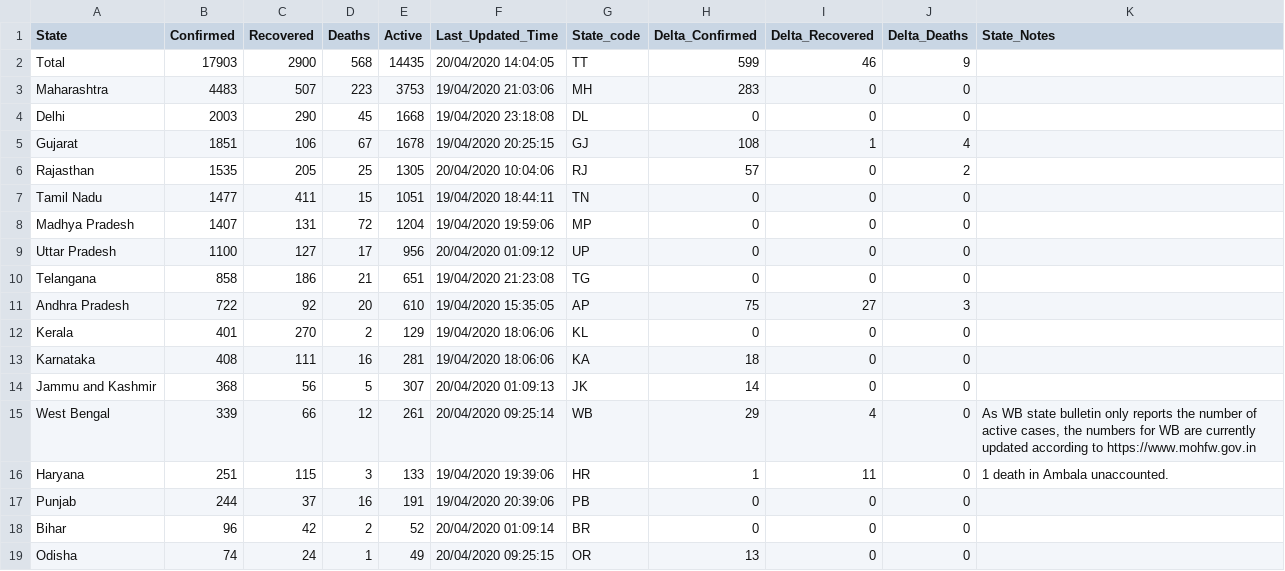
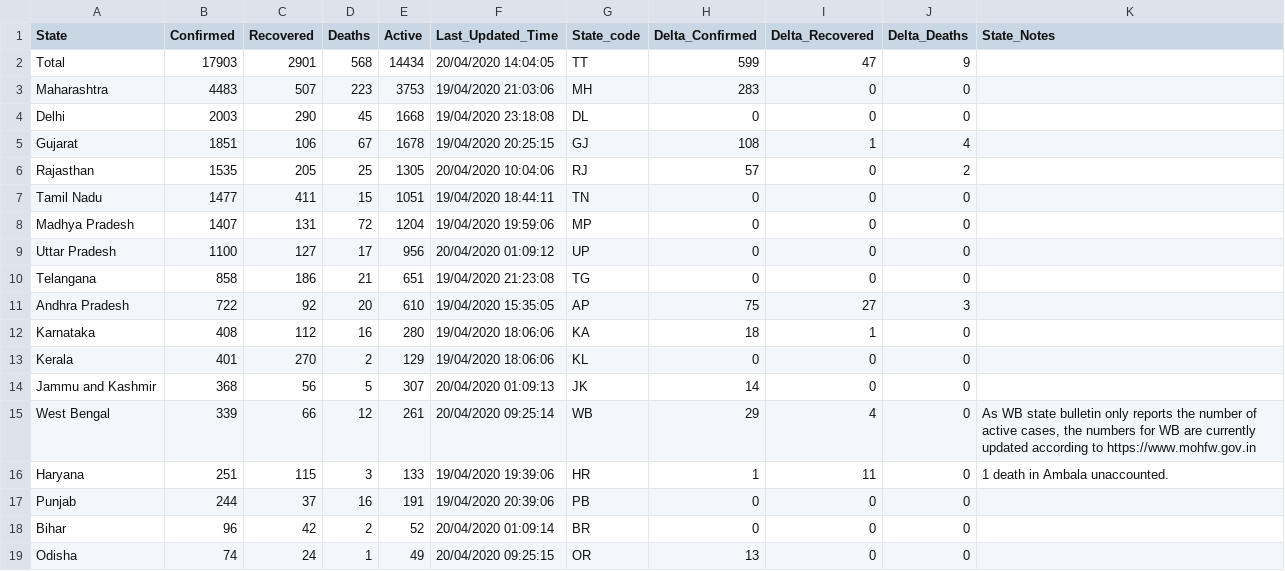
Before and after one commit to shuklaayush/api, a CSV file: csv/2020-04-20/state_wise.csv, drawn as a sheet; only a part is shown.

```diff
--- a/csv/2020-04-20/state_wise.csv
+++ b/csv/2020-04-20/state_wise.csv
@@ -1,3 +1,3 @@
 State,Confirmed,Recovered,Deaths,Active,Last_Updated_Time,State_code,Delta_Confirmed,Delta_Recovered,Delta_Deaths,State_Notes
-Total,17903,2900,568,14435,20/04/2020 14:04:05,TT,599,46,9,
+Total,17903,2901,568,14434,20/04/2020 14:04:05,TT,599,47,9,
 Maharashtra,4483,507,223,3753,19/04/2020 21:03:06,MH,283,0,0,
@@ -11,4 +11,4 @@ Telangana,858,186,21,651,19/04/2020 21:23:08,TG,0,0,0,
 Andhra Pradesh,722,92,20,610,19/04/2020 15:35:05,AP,75,27,3,
+Karnataka,408,112,16,280,19/04/2020 18:06:06,KA,18,1,0,
 Kerala,401,270,2,129,19/04/2020 18:06:06,KL,0,0,0,
-Karnataka,408,111,16,281,19/04/2020 18:06:06,KA,18,0,0,
 Jammu and Kashmir,368,56,5,307,20/04/2020 01:09:13,JK,14,0,0,
```
Also changed, not shown: csv/2020-04-20/death_and_recovered.csv, csv/latest/death_and_recovered.csv, 1 other file.
